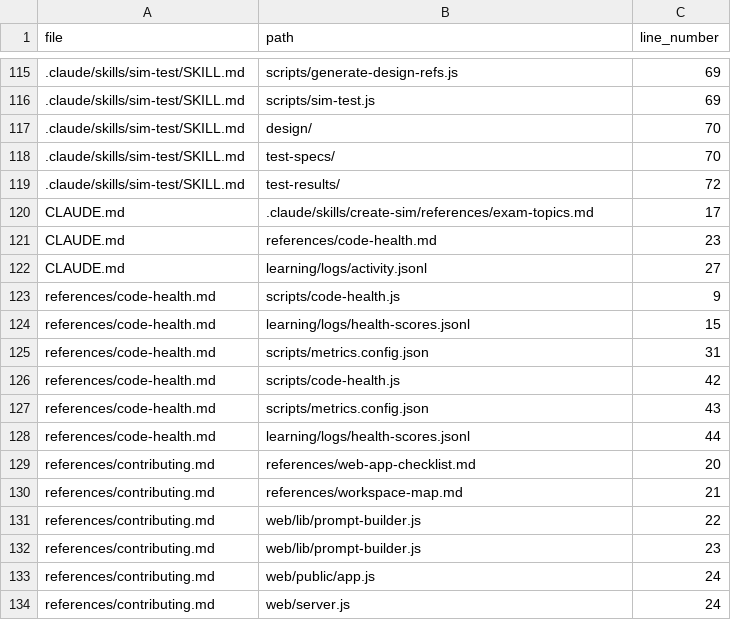
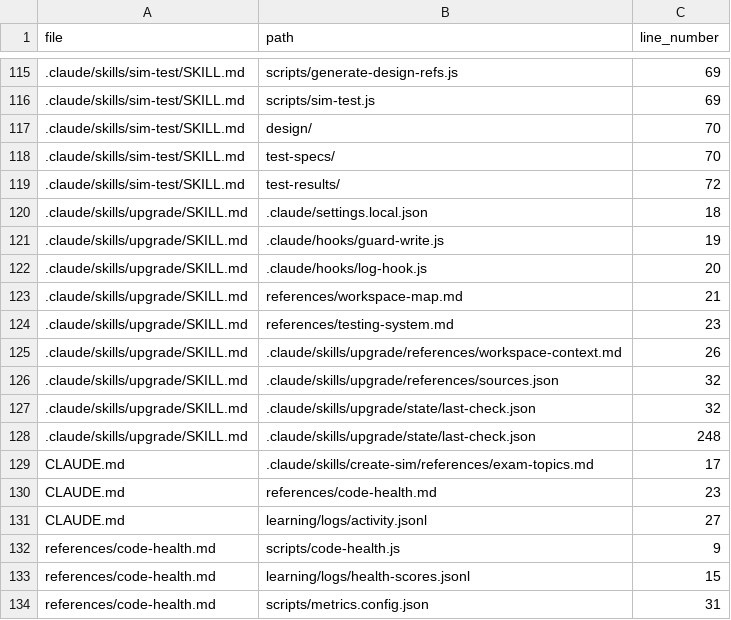
Before and after one commit to drashtishah/aws-simulator, a CSV file: references/path-registry.csv, drawn as a sheet; only a part is shown, gaps mark what is left out; the shorter side is filled out with more unchanged rows.

```diff
--- a/references/path-registry.csv
+++ b/references/path-registry.csv
@@ -119,2 +119,11 @@ file,path,line_number
 .claude/skills/sim-test/SKILL.md,test-results/,72
+.claude/skills/upgrade/SKILL.md,.claude/settings.local.json,18
+.claude/skills/upgrade/SKILL.md,.claude/hooks/guard-write.js,19
+.claude/skills/upgrade/SKILL.md,.claude/hooks/log-hook.js,20
+.claude/skills/upgrade/SKILL.md,references/workspace-map.md,21
+.claude/skills/upgrade/SKILL.md,references/testing-system.md,23
+.claude/skills/upgrade/SKILL.md,.claude/skills/upgrade/references/workspace-context.md,26
+.claude/skills/upgrade/SKILL.md,.claude/skills/upgrade/references/sources.json,32
+.claude/skills/upgrade/SKILL.md,.claude/skills/upgrade/state/last-check.json,32
+.claude/skills/upgrade/SKILL.md,.claude/skills/upgrade/state/last-check.json,248
 CLAUDE.md,.claude/skills/create-sim/references/exam-topics.md,17
```
Also changed, not shown: 4 other files.
